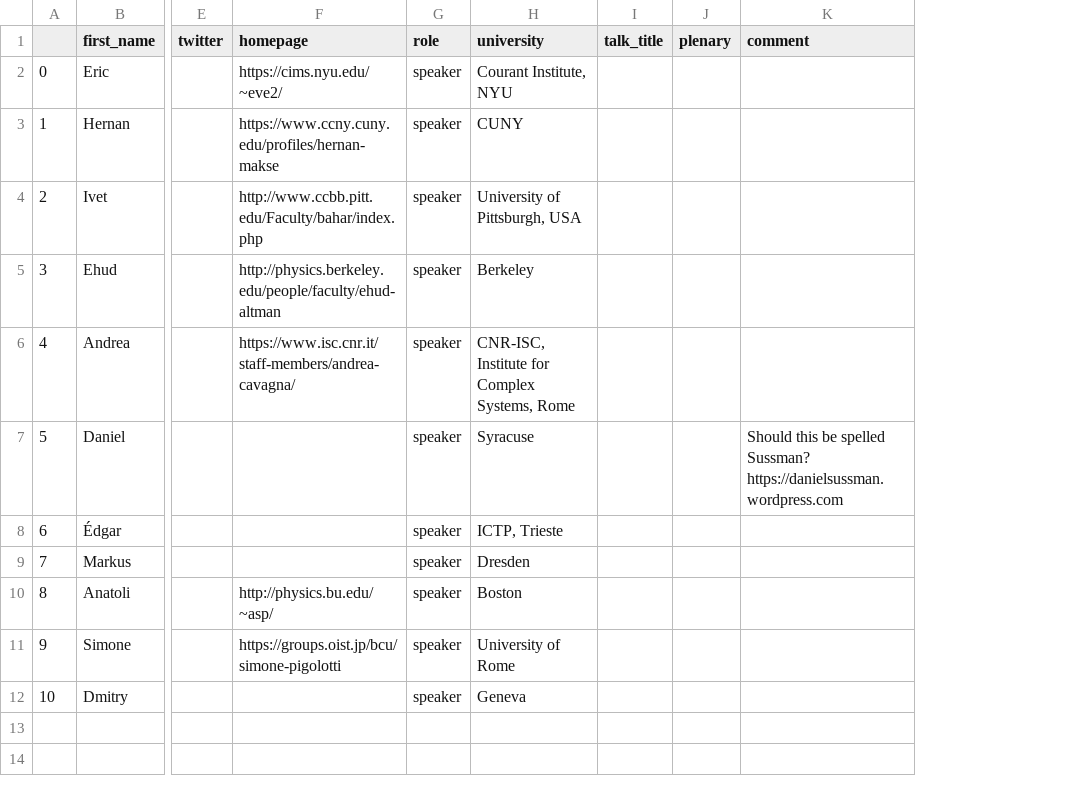
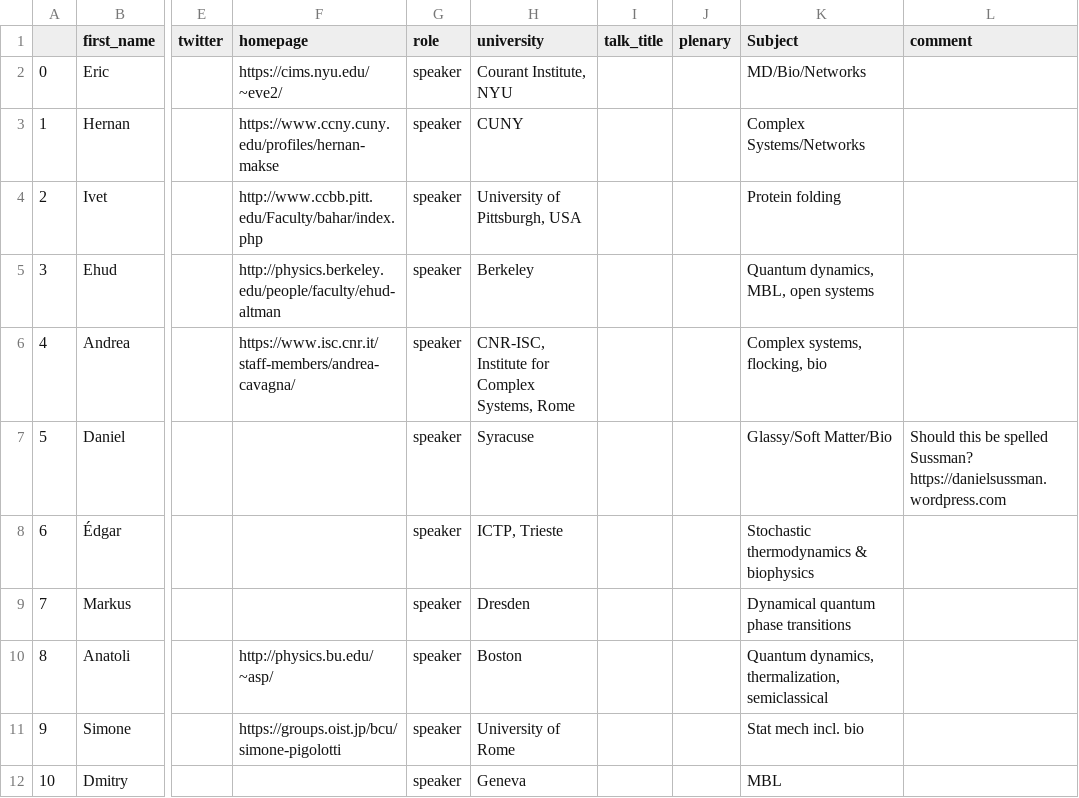
Before and after one commit to alanecode/cones2018, a CSV file: data-src/participant_data.csv, drawn as a sheet; only a part is shown, gaps mark what is left out; the diff names each change by its address in the sheet, - before the commit and + after, or states it on an @@ line.

```diff
--- a/data-src/participant_data.csv
+++ b/data-src/participant_data.csv
+column K (Subject), rows 2-12: MD/Bio/Networks | Complex Systems/Networks | Protein folding | Quantum dynamics, MBL, open systems | Complex systems, flocking, bio | Glassy/Soft Matter/Bio | Stochastic thermodynamics & biophysics | Dynamical quantum phase transitions | Quantum dynamics, thermalization, semiclassical | Stat mech incl. bio | MBL
```
Also changed, not shown: 3 other files.
